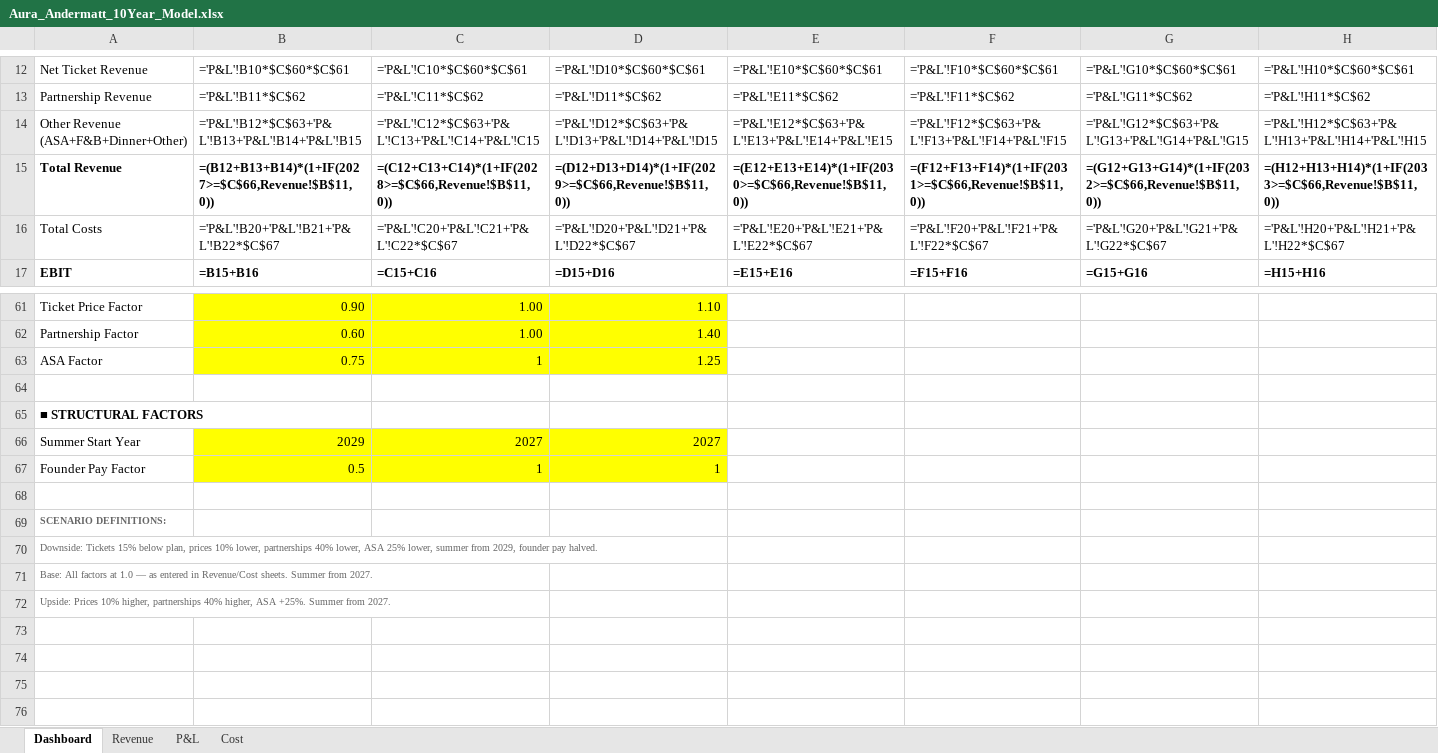
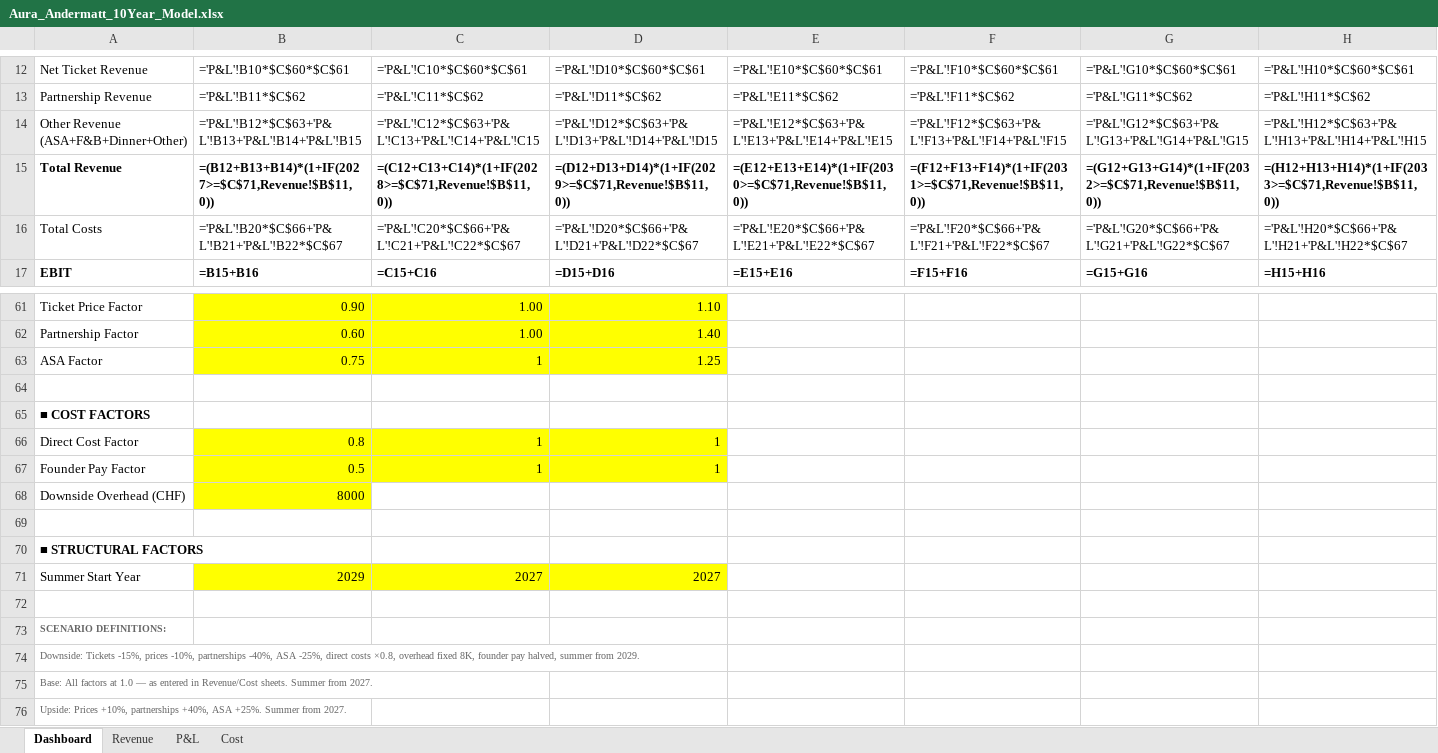
Before and after one commit to eitanoda01-art/andermatt-financial-model, an Excel workbook: Aura_Andermatt_10Year_Model.xlsx, sheet Dashboard, drawn as a sheet; only a part is shown, gaps mark what is left out; values as stored, in another font and other column widths than the file's, no borders; formulas without a stored value are shown as written; charts and pictures not drawn; addresses are those after the commit; rows hold the shown columns only; the diff covers the shown part only; the diff names each change by its address in the sheet, - before the commit and + after, or states it on an @@ line.

```diff
--- a/Aura_Andermatt_10Year_Model.xlsx (sheet Dashboard)
+++ b/Aura_Andermatt_10Year_Model.xlsx (sheet Dashboard)
-B15: =(B12+B13+B14)*(1+IF(2027>=$C$66,Revenue!$B$11,0))
+B15: =(B12+B13+B14)*(1+IF(2027>=$C$71,Revenue!$B$11,0))
-C15: =(C12+C13+C14)*(1+IF(2028>=$C$66,Revenue!$B$11,0))
+C15: =(C12+C13+C14)*(1+IF(2028>=$C$71,Revenue!$B$11,0))
-D15: =(D12+D13+D14)*(1+IF(2029>=$C$66,Revenue!$B$11,0))
+D15: =(D12+D13+D14)*(1+IF(2029>=$C$71,Revenue!$B$11,0))
-E15: =(E12+E13+E14)*(1+IF(2030>=$C$66,Revenue!$B$11,0))
+E15: =(E12+E13+E14)*(1+IF(2030>=$C$71,Revenue!$B$11,0))
-F15: =(F12+F13+F14)*(1+IF(2031>=$C$66,Revenue!$B$11,0))
+F15: =(F12+F13+F14)*(1+IF(2031>=$C$71,Revenue!$B$11,0))
-G15: =(G12+G13+G14)*(1+IF(2032>=$C$66,Revenue!$B$11,0))
+G15: =(G12+G13+G14)*(1+IF(2032>=$C$71,Revenue!$B$11,0))
-H15: =(H12+H13+H14)*(1+IF(2033>=$C$66,Revenue!$B$11,0))
+H15: =(H12+H13+H14)*(1+IF(2033>=$C$71,Revenue!$B$11,0))
-B16: ='P&L'!B20+'P&L'!B21+'P&L'!B22*$C$67
+B16: ='P&L'!B20*$C$66+'P&L'!B21+'P&L'!B22*$C$67
-C16: ='P&L'!C20+'P&L'!C21+'P&L'!C22*$C$67
+C16: ='P&L'!C20*$C$66+'P&L'!C21+'P&L'!C22*$C$67
-D16: ='P&L'!D20+'P&L'!D21+'P&L'!D22*$C$67
+D16: ='P&L'!D20*$C$66+'P&L'!D21+'P&L'!D22*$C$67
-E16: ='P&L'!E20+'P&L'!E21+'P&L'!E22*$C$67
+E16: ='P&L'!E20*$C$66+'P&L'!E21+'P&L'!E22*$C$67
-F16: ='P&L'!F20+'P&L'!F21+'P&L'!F22*$C$67
+F16: ='P&L'!F20*$C$66+'P&L'!F21+'P&L'!F22*$C$67
-G16: ='P&L'!G20+'P&L'!G21+'P&L'!G22*$C$67
+G16: ='P&L'!G20*$C$66+'P&L'!G21+'P&L'!G22*$C$67
-H16: ='P&L'!H20+'P&L'!H21+'P&L'!H22*$C$67
+H16: ='P&L'!H20*$C$66+'P&L'!H21+'P&L'!H22*$C$67
+row 65: ■ COST FACTORS
+row 66: Direct Cost Factor | 0.8 | 1 | 1
+row 68: Downside Overhead (CHF) | 8000
+row 69: (empty)
-A74: Downside: Tickets 15% below plan, prices 10% lower, partnerships 40% lower, ASA 25% lower, summer from 2029, founder pay halved.
+A74: Downside: Tickets -15%, prices -10%, partnerships -40%, ASA -25%, direct costs ×0.8, overhead fixed 8K, founder pay halved, summer from 2029.
-A76: Upside: Prices 10% higher, partnerships 40% higher, ASA +25%.…
+A76: Upside: Prices +10%, partnerships +40%, ASA +25%.…
```
Also changed, not shown: 46 edited cells elsewhere in this sheet, 1 other file.
